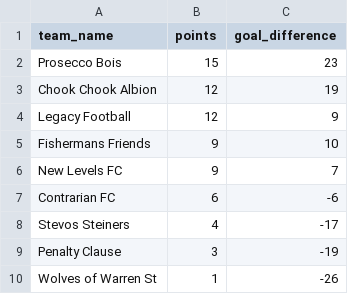
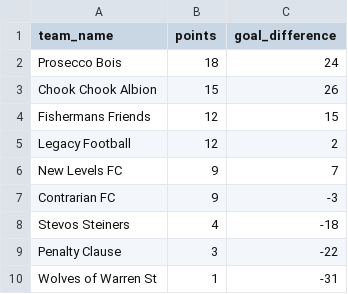
Before and after one commit to bfern/other, a CSV file: five-a-side/data/table.csv, drawn as a sheet.

```diff
--- a/five-a-side/data/table.csv
+++ b/five-a-side/data/table.csv
@@ -1,10 +1,10 @@
 team_name,points,goal_difference
-Prosecco Bois,15,23
-Chook Chook Albion,12,19
-Legacy Football,12,9
-Fishermans Friends,9,10
+Prosecco Bois,18,24
+Chook Chook Albion,15,26
+Fishermans Friends,12,15
+Legacy Football,12,2
 New Levels FC,9,7
-Contrarian FC,6,-6
-Stevos Steiners,4,-17
-Penalty Clause,3,-19
-Wolves of Warren St,1,-26
+Contrarian FC,9,-3
+Stevos Steiners,4,-18
+Penalty Clause,3,-22
+Wolves of Warren St,1,-31
```
Also changed, not shown: five-a-side/data/fixtures.csv, five-a-side/data/results.csv.
